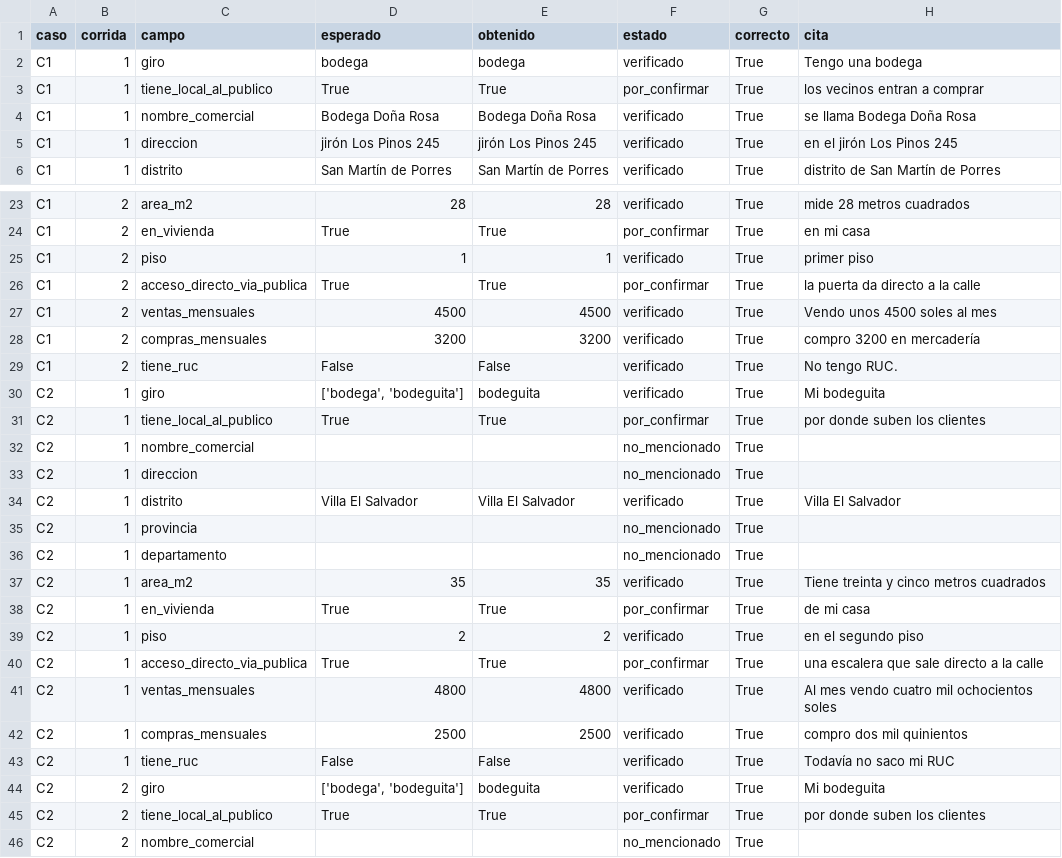
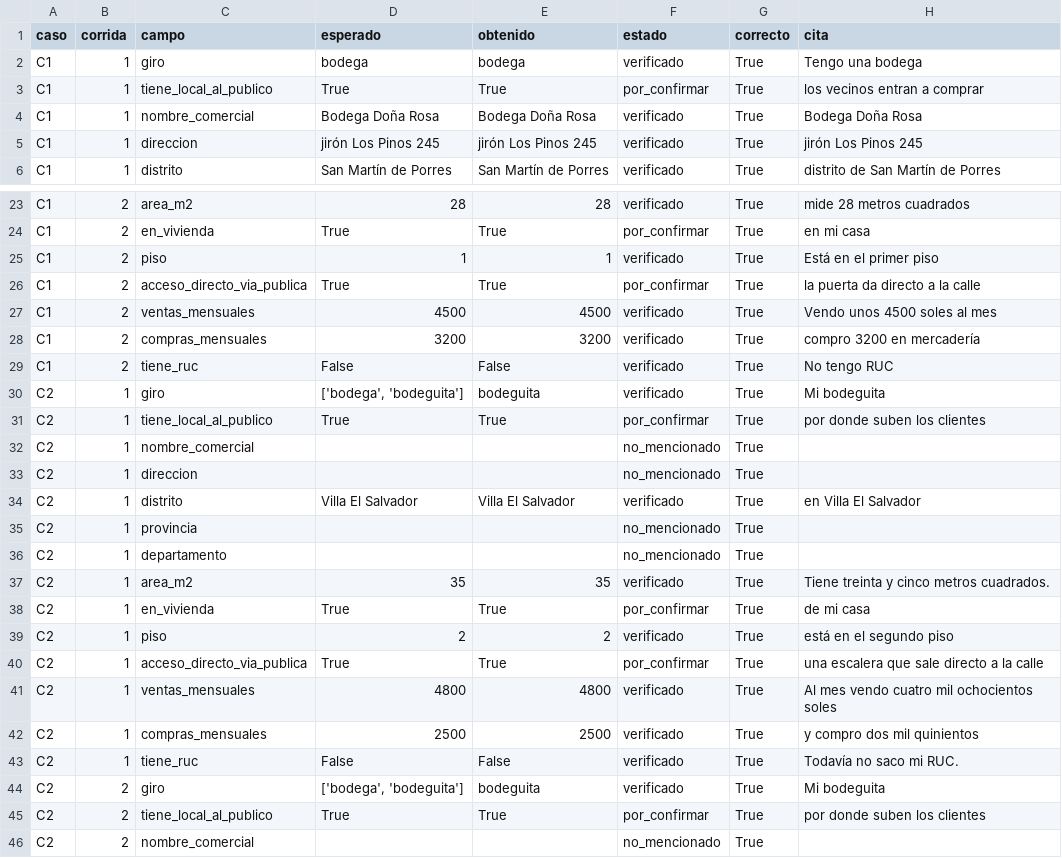
Before and after one commit to mmlis02/Formalizaci-n-de-MYPES, a CSV file: eval/resultados/ficha_detalle.csv, drawn as a sheet; only a part is shown, gaps mark what is left out; the diff covers the shown part only.

```diff
--- a/eval/resultados/ficha_detalle.csv
+++ b/eval/resultados/ficha_detalle.csv
@@ -3,4 +3,4 @@ C1,1,giro,bodega,bodega,verificado,True,Tengo una bodega
 C1,1,tiene_local_al_publico,True,True,por_confirmar,True,los vecinos entran a comprar
-C1,1,nombre_comercial,Bodega Doña Rosa,Bodega Doña Rosa,verificado,True,se llama Bodega Doña Rosa
-C1,1,direccion,jirón Los Pinos 245,jirón Los Pinos 245,verificado,True,en el jirón Los Pinos 245
+C1,1,nombre_comercial,Bodega Doña Rosa,Bodega Doña Rosa,verificado,True,Bodega Doña Rosa
+C1,1,direccion,jirón Los Pinos 245,jirón Los Pinos 245,verificado,True,jirón Los Pinos 245
 C1,1,distrito,San Martín de Porres,San Martín de Porres,verificado,True,distrito de San Martín de Porres
@@ -24,3 +24,3 @@ C1,2,area_m2,28,28,verificado,True,mide 28 metros cuadrados
 C1,2,en_vivienda,True,True,por_confirmar,True,en mi casa
-C1,2,piso,1,1,verificado,True,primer piso
+C1,2,piso,1,1,verificado,True,Está en el primer piso
 C1,2,acceso_directo_via_publica,True,True,por_confirmar,True,la puerta da directo a la calle
@@ -28,3 +28,3 @@ C1,2,ventas_mensuales,4500,4500,verificado,True,Vendo unos 4500 soles al mes
 C1,2,compras_mensuales,3200,3200,verificado,True,compro 3200 en mercadería
-C1,2,tiene_ruc,False,False,verificado,True,No tengo RUC.
+C1,2,tiene_ruc,False,False,verificado,True,No tengo RUC
 C2,1,giro,"['bodega', 'bodeguita']",bodeguita,verificado,True,Mi bodeguita
@@ -33,12 +33,12 @@ C2,1,nombre_comercial,,,no_mencionado,True,
 C2,1,direccion,,,no_mencionado,True,
-C2,1,distrito,Villa El Salvador,Villa El Salvador,verificado,True,Villa El Salvador
+C2,1,distrito,Villa El Salvador,Villa El Salvador,verificado,True,en Villa El Salvador
 C2,1,provincia,,,no_mencionado,True,
 C2,1,departamento,,,no_mencionado,True,
-C2,1,area_m2,35,35,verificado,True,Tiene treinta y cinco metros cuadrados
+C2,1,area_m2,35,35,verificado,True,Tiene treinta y cinco metros cuadrados.
 C2,1,en_vivienda,True,True,por_confirmar,True,de mi casa
-C2,1,piso,2,2,verificado,True,en el segundo piso
+C2,1,piso,2,2,verificado,True,está en el segundo piso
 C2,1,acceso_directo_via_publica,True,True,por_confirmar,True,una escalera que sale directo a la calle
 C2,1,ventas_mensuales,4800,4800,verificado,True,Al mes vendo cuatro mil ochocientos soles
-C2,1,compras_mensuales,2500,2500,verificado,True,compro dos mil quinientos
-C2,1,tiene_ruc,False,False,verificado,True,Todavía no saco mi RUC
+C2,1,compras_mensuales,2500,2500,verificado,True,y compro dos mil quinientos
+C2,1,tiene_ruc,False,False,verificado,True,Todavía no saco mi RUC.
 C2,2,giro,"['bodega', 'bodeguita']",bodeguita,verificado,True,Mi bodeguita
```
Also changed, not shown: 23 edited cells elsewhere in this file, logs/costos_llm.csv, 3 other files.
